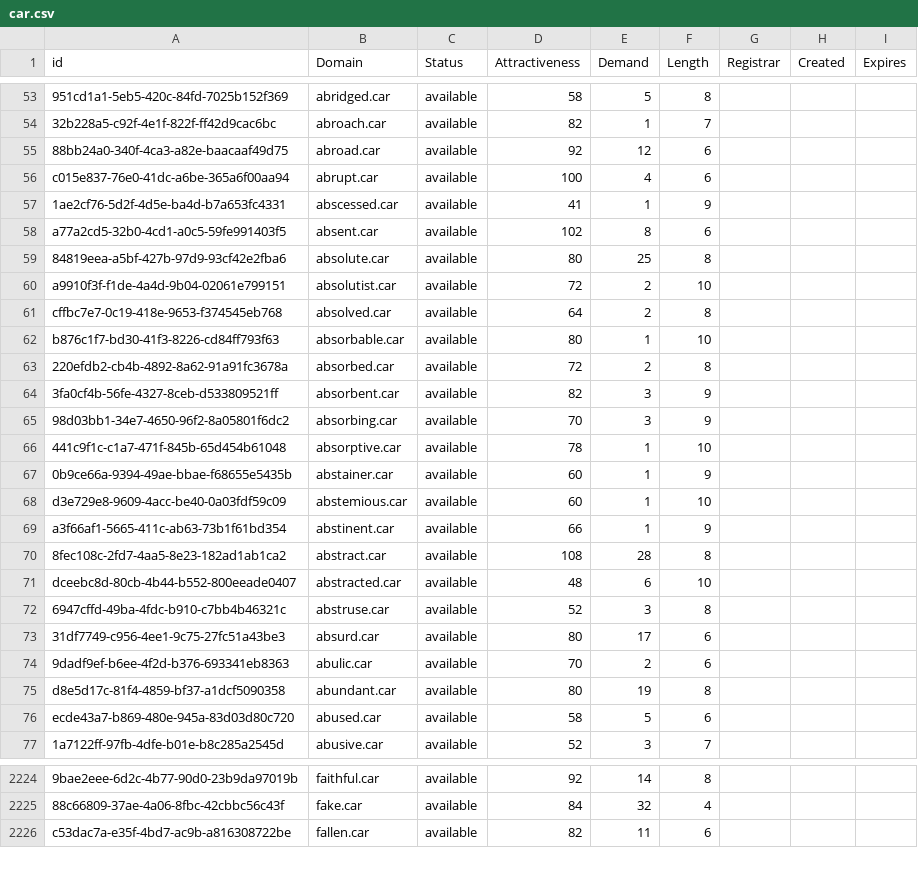
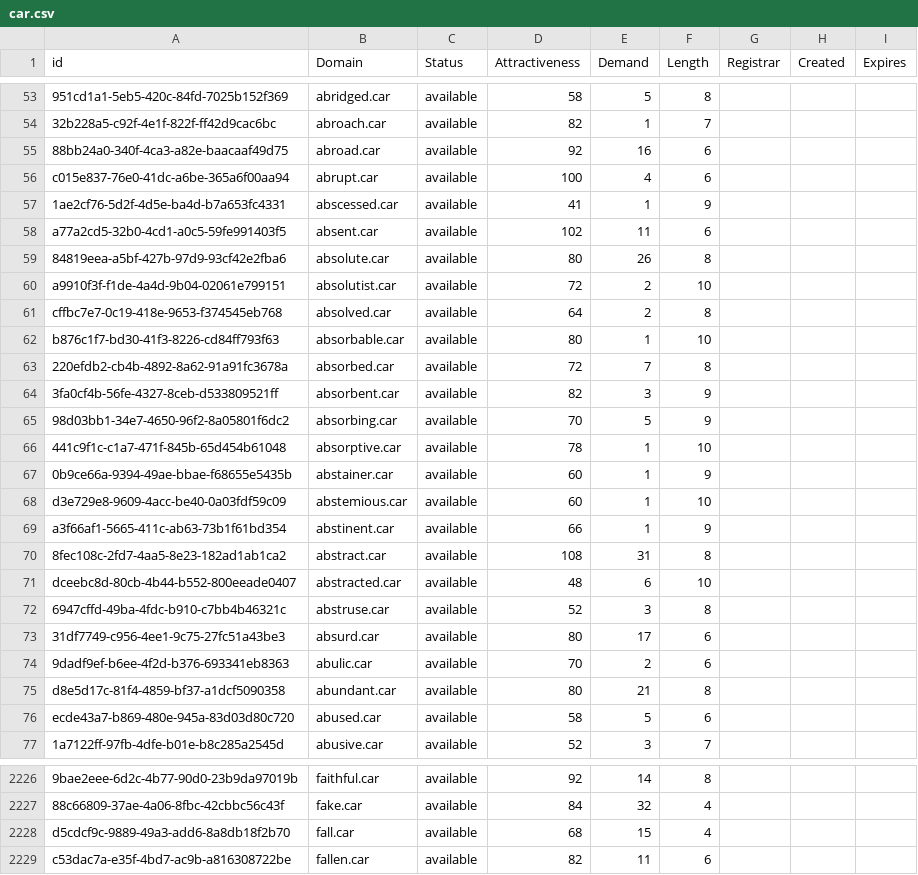
Before and after one commit to UniqueDomains/car-oneword-domains, a CSV file: car.csv, drawn as a sheet; only a part is shown, gaps mark what is left out; the diff covers the shown part only; the diff names each change by its address in the sheet, - before the commit and + after, or states it on an @@ line.

```diff
--- a/car.csv
+++ b/car.csv
-E55 (Demand): 12
+E55 (Demand): 16
-E58 (Demand): 8
+E58 (Demand): 11
-E59 (Demand): 25
+E59 (Demand): 26
-E63 (Demand): 2
+E63 (Demand): 7
-E65 (Demand): 3
+E65 (Demand): 5
-E70 (Demand): 28
+E70 (Demand): 31
-E75 (Demand): 19
+E75 (Demand): 21
+row 2228: d5cdcf9c-9889-49a3-add6-8a8db18f2b70 | fall.car | available | 68 | 15 | 4
```
Also changed, not shown: 26 added rows and 21 edited cells elsewhere in this file, 2 other files.
